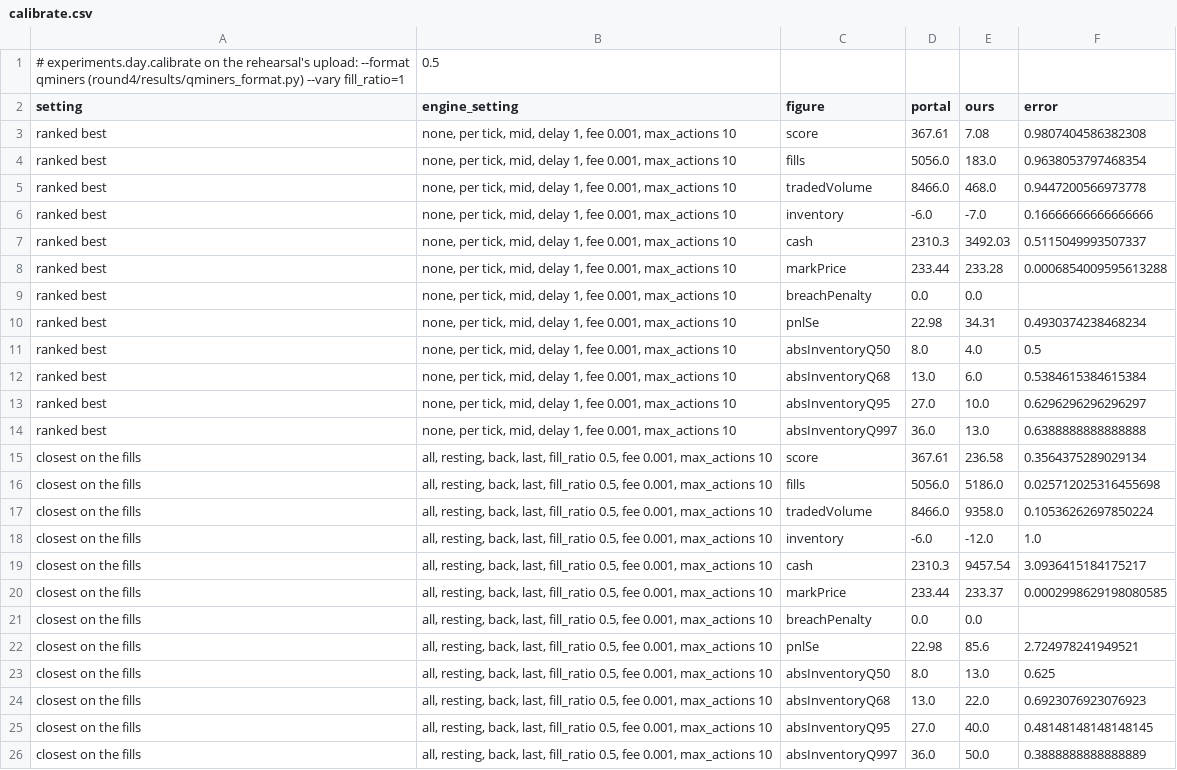
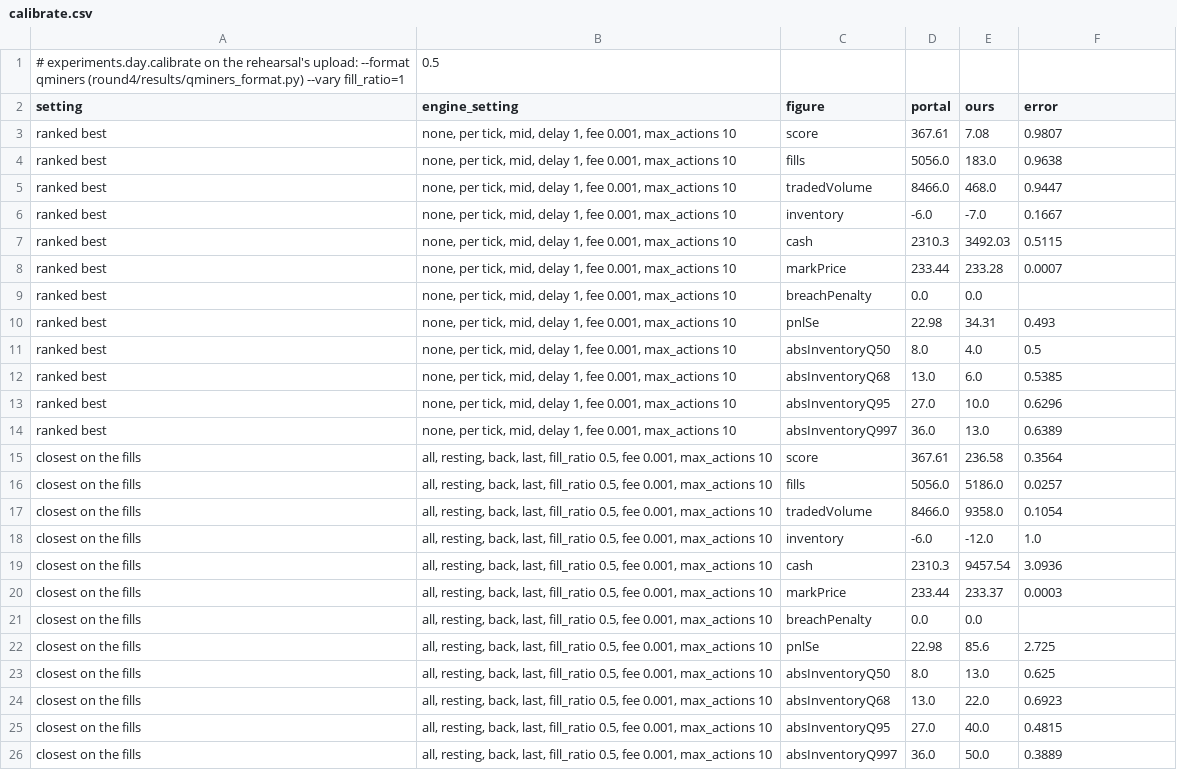
Before and after one commit to jakub-kucera/qminers-arena-prep, a CSV file: docs/guidebook/field_guide/data/calibrate.csv, drawn as a sheet.

Commit message:
The field guide after its fact-check (a second agent, the plan's checklist): about 30 factual errors fixed. Among them, ch. 1 and 8 credited the Varde session with the half-print rule it never found (it found the order fee and a fill gap, 8,466 lots against 18,772+) and ch. 8 blamed calibrate's refusal on the order fee (the matching and end position differ); ch. 10 inverted the 2024 winner's reason for halving and gave instructions RUNBOOK doesn't; ABIDES markouts, Roses' competition, Jasper's backtester, --late's argument, Varde's pnlSe as the Arena's, the score identity (cash summed, inventory and mark the last session's), units throughout and on the figures' axes. The audio filter reads abbreviations, ranges, signs, clock times, paths, modules and the portal's figure names as speech, and glossary terms end in a full stop. The same misreadings fixed in research/stories.md (stories 2, 8, 15, 22) and wiki contradictions row 10; Harris ch. 13 starts on PDF p. 291

```diff
--- a/docs/guidebook/field_guide/data/calibrate.csv
+++ b/docs/guidebook/field_guide/data/calibrate.csv
@@ -2,25 +2,25 @@
 setting,engine_setting,figure,portal,ours,error
-ranked best,"none, per tick, mid, delay 1, fee 0.001, max_actions 10",score,367.61,7.08,0.9807404586382308
-ranked best,"none, per tick, mid, delay 1, fee 0.001, max_actions 10",fills,5056.0,183.0,0.9638053797468354
-ranked best,"none, per tick, mid, delay 1, fee 0.001, max_actions 10",tradedVolume,8466.0,468.0,0.9447200566973778
-ranked best,"none, per tick, mid, delay 1, fee 0.001, max_actions 10",inventory,-6.0,-7.0,0.16666666666666666
-ranked best,"none, per tick, mid, delay 1, fee 0.001, max_actions 10",cash,2310.3,3492.03,0.5115049993507337
-ranked best,"none, per tick, mid, delay 1, fee 0.001, max_actions 10",markPrice,233.44,233.28,0.0006854009595613288
+ranked best,"none, per tick, mid, delay 1, fee 0.001, max_actions 10",score,367.61,7.08,0.9807
+ranked best,"none, per tick, mid, delay 1, fee 0.001, max_actions 10",fills,5056.0,183.0,0.9638
+ranked best,"none, per tick, mid, delay 1, fee 0.001, max_actions 10",tradedVolume,8466.0,468.0,0.9447
+ranked best,"none, per tick, mid, delay 1, fee 0.001, max_actions 10",inventory,-6.0,-7.0,0.1667
+ranked best,"none, per tick, mid, delay 1, fee 0.001, max_actions 10",cash,2310.3,3492.03,0.5115
+ranked best,"none, per tick, mid, delay 1, fee 0.001, max_actions 10",markPrice,233.44,233.28,0.0007
 ranked best,"none, per tick, mid, delay 1, fee 0.001, max_actions 10",breachPenalty,0.0,0.0,
-ranked best,"none, per tick, mid, delay 1, fee 0.001, max_actions 10",pnlSe,22.98,34.31,0.4930374238468234
+ranked best,"none, per tick, mid, delay 1, fee 0.001, max_actions 10",pnlSe,22.98,34.31,0.493
 ranked best,"none, per tick, mid, delay 1, fee 0.001, max_actions 10",absInventoryQ50,8.0,4.0,0.5
-ranked best,"none, per tick, mid, delay 1, fee 0.001, max_actions 10",absInventoryQ68,13.0,6.0,0.5384615384615384
-ranked best,"none, per tick, mid, delay 1, fee 0.001, max_actions 10",absInventoryQ95,27.0,10.0,0.6296296296296297
-ranked best,"none, per tick, mid, delay 1, fee 0.001, max_actions 10",absInventoryQ997,36.0,13.0,0.6388888888888888
-closest on the fills,"all, resting, back, last, fill_ratio 0.5, fee 0.001, max_actions 10",score,367.61,236.58,0.3564375289029134
-closest on the fills,"all, resting, back, last, fill_ratio 0.5, fee 0.001, max_actions 10",fills,5056.0,5186.0,0.025712025316455698
-closest on the fills,"all, resting, back, last, fill_ratio 0.5, fee 0.001, max_actions 10",tradedVolume,8466.0,9358.0,0.10536262697850224
+ranked best,"none, per tick, mid, delay 1, fee 0.001, max_actions 10",absInventoryQ68,13.0,6.0,0.5385
+ranked best,"none, per tick, mid, delay 1, fee 0.001, max_actions 10",absInventoryQ95,27.0,10.0,0.6296
+ranked best,"none, per tick, mid, delay 1, fee 0.001, max_actions 10",absInventoryQ997,36.0,13.0,0.6389
+closest on the fills,"all, resting, back, last, fill_ratio 0.5, fee 0.001, max_actions 10",score,367.61,236.58,0.3564
+closest on the fills,"all, resting, back, last, fill_ratio 0.5, fee 0.001, max_actions 10",fills,5056.0,5186.0,0.0257
+closest on the fills,"all, resting, back, last, fill_ratio 0.5, fee 0.001, max_actions 10",tradedVolume,8466.0,9358.0,0.1054
 closest on the fills,"all, resting, back, last, fill_ratio 0.5, fee 0.001, max_actions 10",inventory,-6.0,-12.0,1.0
-closest on the fills,"all, resting, back, last, fill_ratio 0.5, fee 0.001, max_actions 10",cash,2310.3,9457.54,3.0936415184175217
-closest on the fills,"all, resting, back, last, fill_ratio 0.5, fee 0.001, max_actions 10",markPrice,233.44,233.37,0.0002998629198080585
+closest on the fills,"all, resting, back, last, fill_ratio 0.5, fee 0.001, max_actions 10",cash,2310.3,9457.54,3.0936
+closest on the fills,"all, resting, back, last, fill_ratio 0.5, fee 0.001, max_actions 10",markPrice,233.44,233.37,0.0003
 closest on the fills,"all, resting, back, last, fill_ratio 0.5, fee 0.001, max_actions 10",breachPenalty,0.0,0.0,
-closest on the fills,"all, resting, back, last, fill_ratio 0.5, fee 0.001, max_actions 10",pnlSe,22.98,85.6,2.724978241949521
+closest on the fills,"all, resting, back, last, fill_ratio 0.5, fee 0.001, max_actions 10",pnlSe,22.98,85.6,2.725
 closest on the fills,"all, resting, back, last, fill_ratio 0.5, fee 0.001, max_actions 10",absInventoryQ50,8.0,13.0,0.625
-closest on the fills,"all, resting, back, last, fill_ratio 0.5, fee 0.001, max_actions 10",absInventoryQ68,13.0,22.0,0.6923076923076923
-closest on the fills,"all, resting, back, last, fill_ratio 0.5, fee 0.001, max_actions 10",absInventoryQ95,27.0,40.0,0.48148148148148145
-closest on the fills,"all, resting, back, last, fill_ratio 0.5, fee 0.001, max_actions 10",absInventoryQ997,36.0,50.0,0.3888888888888889
+closest on the fills,"all, resting, back, last, fill_ratio 0.5, fee 0.001, max_actions 10",absInventoryQ68,13.0,22.0,0.6923
+closest on the fills,"all, resting, back, last, fill_ratio 0.5, fee 0.001, max_actions 10",absInventoryQ95,27.0,40.0,0.4815
+closest on the fills,"all, resting, back, last, fill_ratio 0.5, fee 0.001, max_actions 10",absInventoryQ997,36.0,50.0,0.3889
```
Also changed, not shown: 28 other files.
